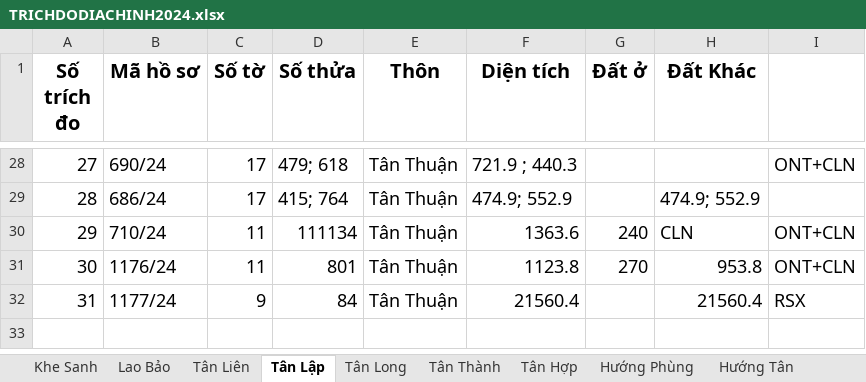
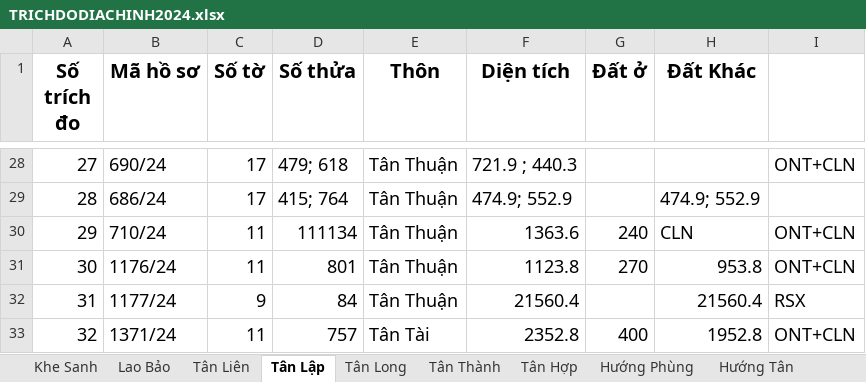
Before and after one commit to guitarkhongem/SOMUCKE, an Excel workbook: SOMUCKE/TRICHDODIACHINH2024.xlsx, sheet Tân Lập, drawn as a sheet; only a part is shown, gaps mark what is left out; values as stored, in another font and other column widths than the file's, no borders; the diff names each change by its address in the sheet, - before the commit and + after, or states it on an @@ line.

Commit message:
Update TRICHDODIACHINH2024.xlsx

```diff
--- a/SOMUCKE/TRICHDODIACHINH2024.xlsx (sheet Tân Lập)
+++ b/SOMUCKE/TRICHDODIACHINH2024.xlsx (sheet Tân Lập)
+row 33: 32 | 1371/24 | 11 | 757 | Tân Tài | 2352.8 | 400 | 1952.8 | ONT+CLN
```
